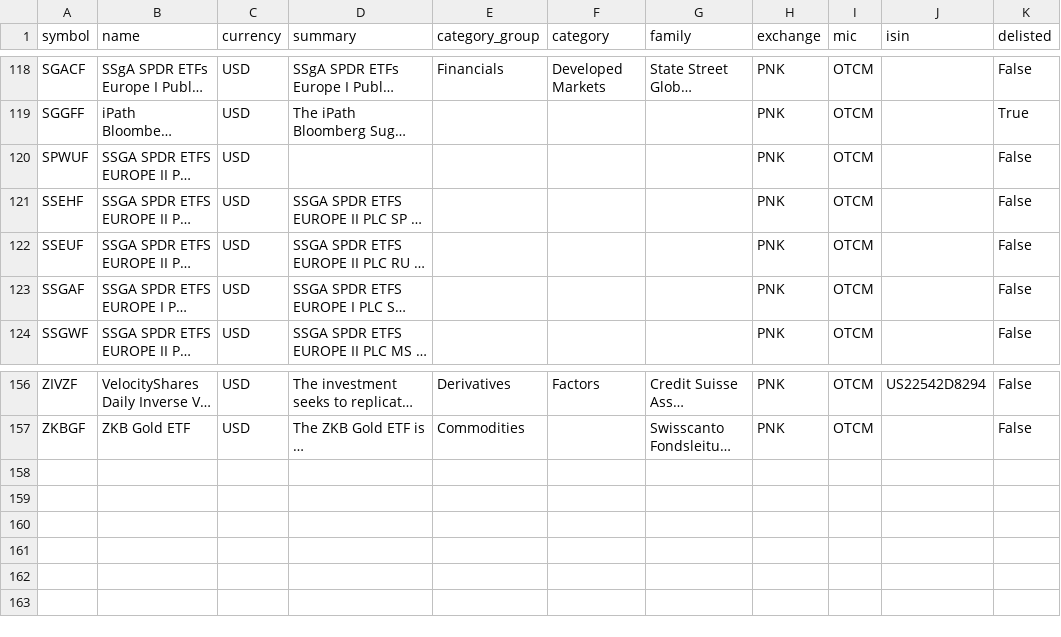
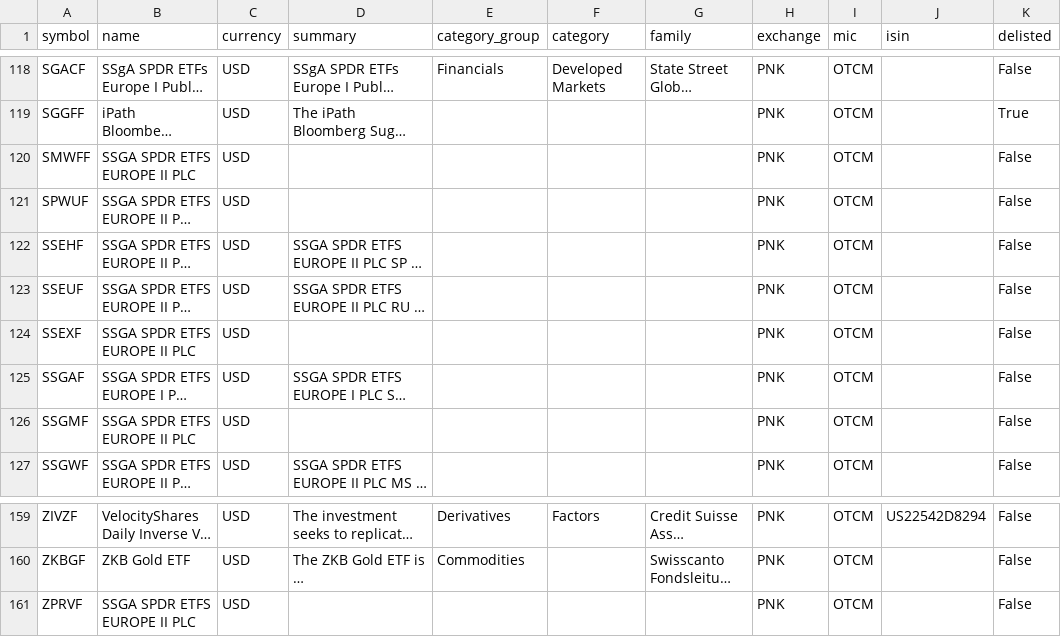
Before and after one commit to JerBouma/FinanceDatabase, a CSV file: database/etfs/PNK.csv, drawn as a sheet; only a part is shown, gaps mark what is left out; long unchanged cells end in …; the diff names each change by its address in the sheet, - before the commit and + after, or states it on an @@ line.

```diff
--- a/database/etfs/PNK.csv
+++ b/database/etfs/PNK.csv
+row 120: SMWFF | SSGA SPDR ETFS EUROPE II PLC | USD |  |  |  |  | PNK | OTCM |  | False
+row 124: SSEXF | SSGA SPDR ETFS EUROPE II PLC | USD |  |  |  |  | PNK | OTCM |  | False
+row 126: SSGMF | SSGA SPDR ETFS EUROPE II PLC | USD |  |  |  |  | PNK | OTCM |  | False
+row 161: ZPRVF | SSGA SPDR ETFS EUROPE II PLC | USD |  |  |  |  | PNK | OTCM |  | False
```
Also changed, not shown: database/equities/PRA.csv, database/equities/TAI.csv, 34 other files.
